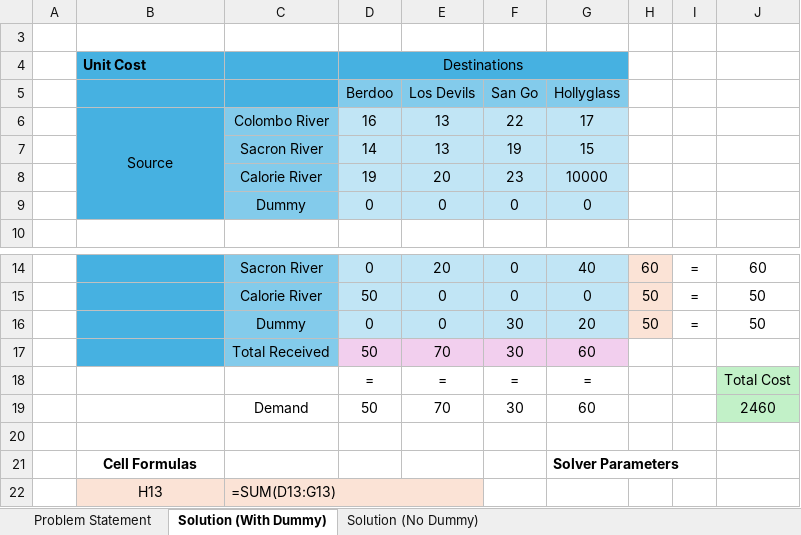
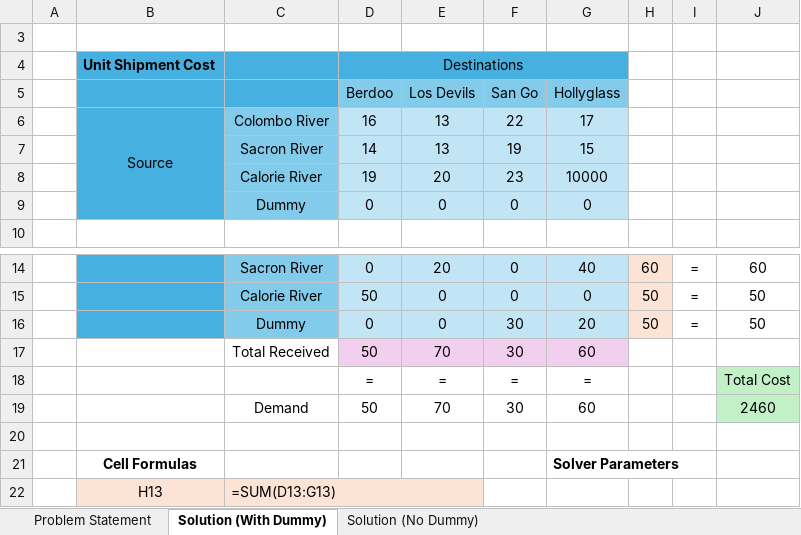
Before and after one commit to skkirtonia/ORExcelSolver, an Excel workbook: Transportation Problem.xlsx, sheet Solution (With Dummy), drawn as a sheet; only a part is shown, gaps mark what is left out; values as stored, in another font and other column widths than the file's, no borders; charts and pictures not drawn; the diff names each change by its address in the sheet, - before the commit and + after, or states it on an @@ line.

```diff
--- a/Transportation Problem.xlsx (sheet Solution (With Dummy))
+++ b/Transportation Problem.xlsx (sheet Solution (With Dummy))
-B4: Unit Cost
+B4: Unit Shipment Cost
-B17 fill: #46B1E1
+B17 fill: none
-C17 fill: #83CBEB
+C17 fill: none
```
Also changed, not shown: sheet Solution (No Dummy), Assignment Problem.xlsx.
